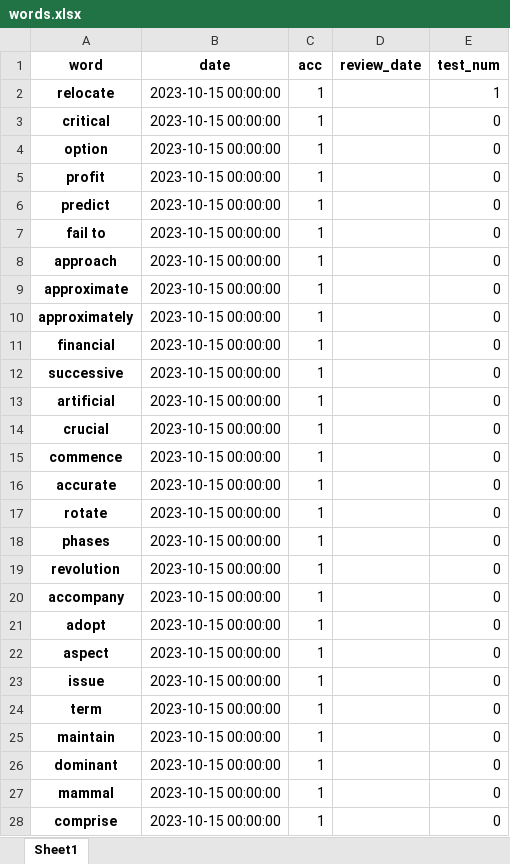
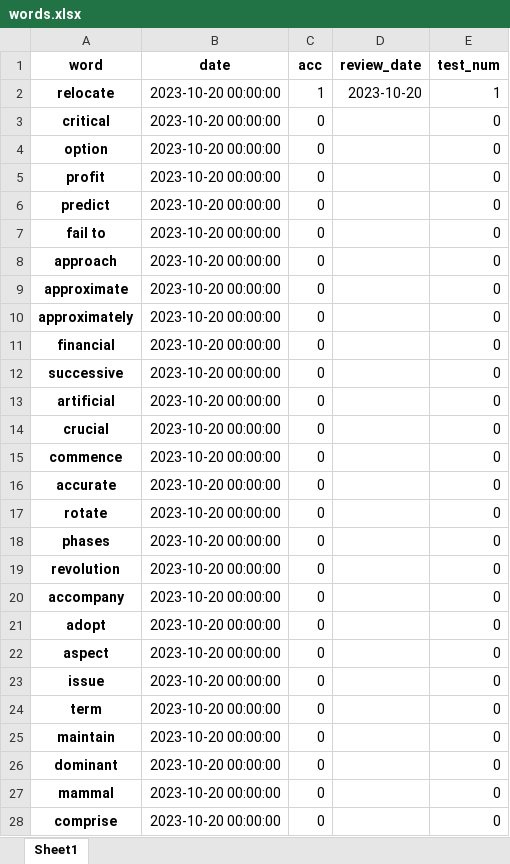
Before and after one commit to shuoshuof/word_app, an Excel workbook: data/words.xlsx, sheet Sheet1, drawn as a sheet; only a part is shown; values as stored, in another font and other column widths than the file's, no borders; the diff covers the shown part only; the diff names each change by its address in the sheet, - before the commit and + after, or states it on an @@ line.

```diff
--- a/data/words.xlsx (sheet Sheet1)
+++ b/data/words.xlsx (sheet Sheet1)
-B2:B28 (date): 2023-10-15 00:00:00
+B2:B28 (date): 2023-10-20 00:00:00
-D2 (review_date): (empty)
+D2 (review_date): 2023-10-20
-C3:C28 (acc): 1
+C3:C28 (acc): 0
```
Also changed, not shown: 826 edited cells elsewhere in this sheet, 3 other files.
